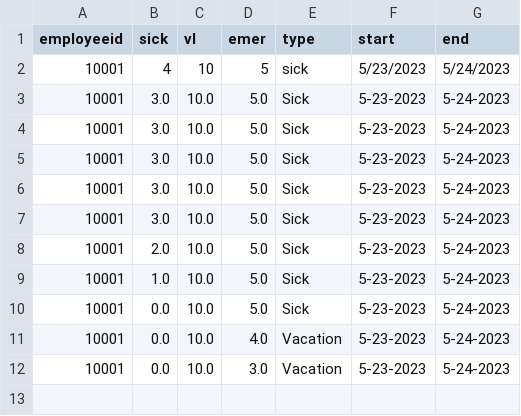
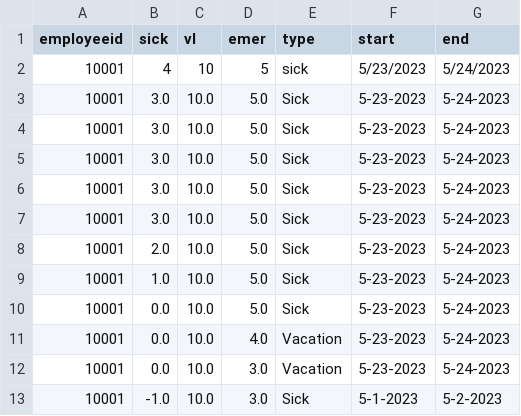
Before and after one commit to kristineencabo/TerminalAssessment, a CSV file: leave.csv, drawn as a sheet.

```diff
--- a/leave.csv
+++ b/leave.csv
@@ -12 +12,2 @@ employeeid,sick,vl,emer,type,start,end
 10001,0.0,10.0,3.0,Vacation,5-23-2023,5-24-2023
+10001,-1.0,10.0,3.0,Sick,5-1-2023,5-2-2023
```
Also changed, not shown: payroll.csv, 3 other files.
